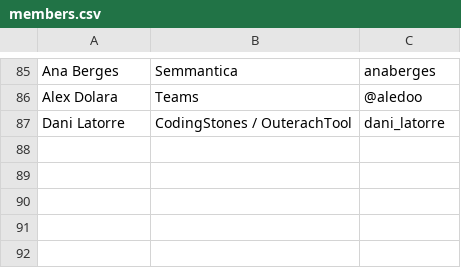
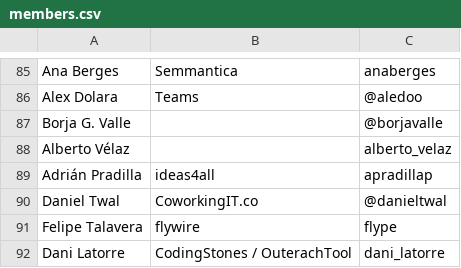
Before and after one commit to cachirulovalley/sosz17, a CSV file: _data/members.csv, drawn as a sheet; only a part is shown, gaps mark what is left out; the diff names each change by its address in the sheet, - before the commit and + after, or states it on an @@ line.

Commit message:
more people to the list

```diff
--- a/_data/members.csv
+++ b/_data/members.csv
+row 87: Borja G. Valle |  | @borjavalle
+row 88: Alberto Vélaz |  | alberto_velaz
+row 89: Adrián Pradilla | ideas4all | apradillap
+row 90: Daniel Twal | CoworkingIT.co | @danieltwal
+row 91: Felipe Talavera | flywire | flype
```
